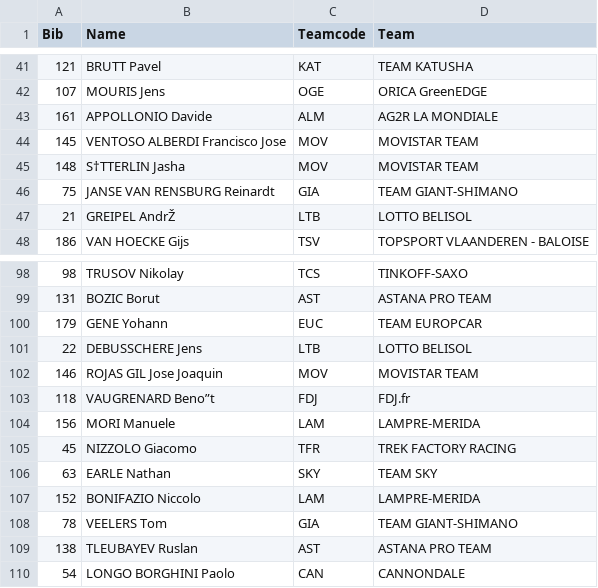
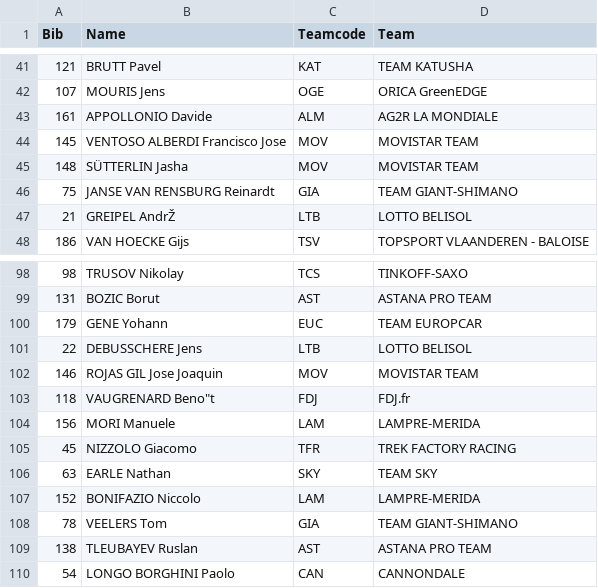
Before and after one commit to davedelong/CHCSVParser, a CSV file: Unit Tests/Issue65.csv, drawn as a sheet; only a part is shown, gaps mark what is left out; the diff names each change by its address in the sheet, - before the commit and + after, or states it on an @@ line.

Commit message:
Change test file encoding.
Change test file encoding.

```diff
--- a/Unit Tests/Issue65.csv
+++ b/Unit Tests/Issue65.csv
-B45 (Name): S†TTERLIN Jasha
+B45 (Name): SÜTTERLIN Jasha
-B103 (Name): VAUGRENARD Beno”t
+B103 (Name): VAUGRENARD Beno"t
```
